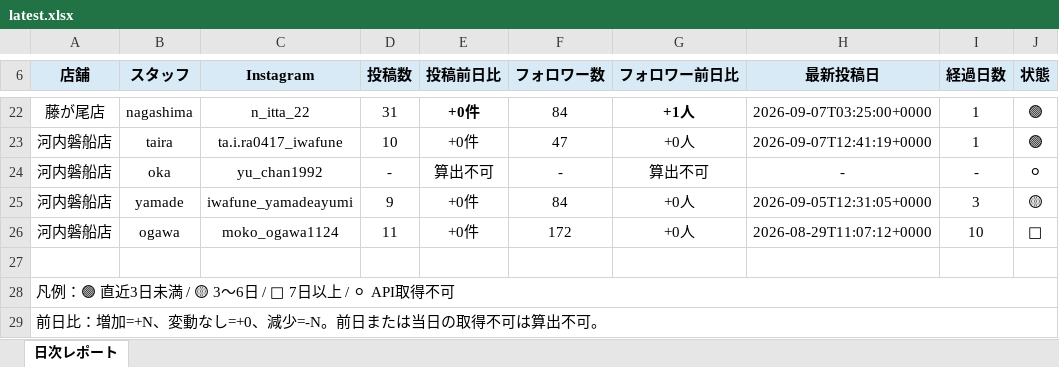
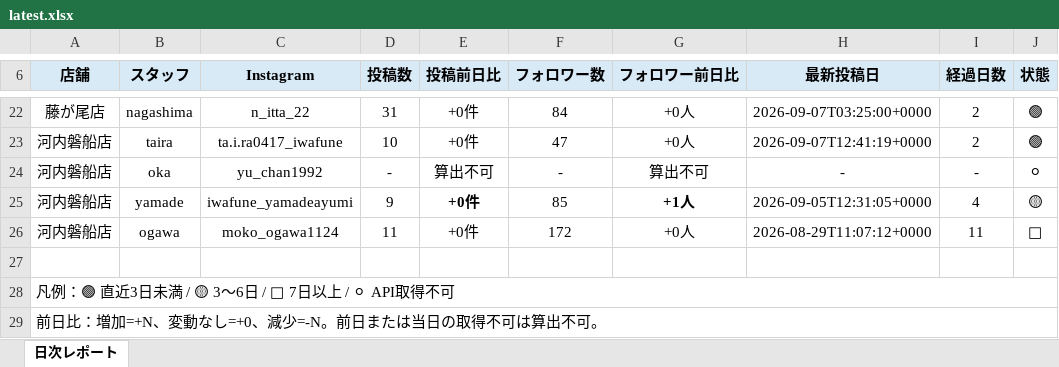
Before and after one commit to tatsuya20100530-cell/-MORIWAKI, an Excel workbook: instagram-daily-checker/reports/latest.xlsx, sheet 日次レポート, drawn as a sheet; only a part is shown, gaps mark what is left out; values as stored, in another font and other column widths than the file's, no borders; the diff covers the shown part only; the diff names each change by its address in the sheet, - before the commit and + after, or states it on an @@ line.

```diff
--- a/instagram-daily-checker/reports/latest.xlsx (sheet 日次レポート)
+++ b/instagram-daily-checker/reports/latest.xlsx (sheet 日次レポート)
-E22 bold: on
+E22 bold: off
-G22 (フォロワー前日比): +1人
+G22 (フォロワー前日比): +0人
-G22 bold: on
+G22 bold: off
-I22:I23 (経過日数): 1
+I22:I23 (経過日数): 2
-E25 bold: off
+E25 bold: on
-F25 (フォロワー数): 84
+F25 (フォロワー数): 85
-G25 (フォロワー前日比): +0人
+G25 (フォロワー前日比): +1人
-G25 bold: off
+G25 bold: on
-I25 (経過日数): 3
+I25 (経過日数): 4
-I26 (経過日数): 10
+I26 (経過日数): 11
```
Also changed, not shown: 24 edited cells and cell formats elsewhere in this sheet, 7 other files.
